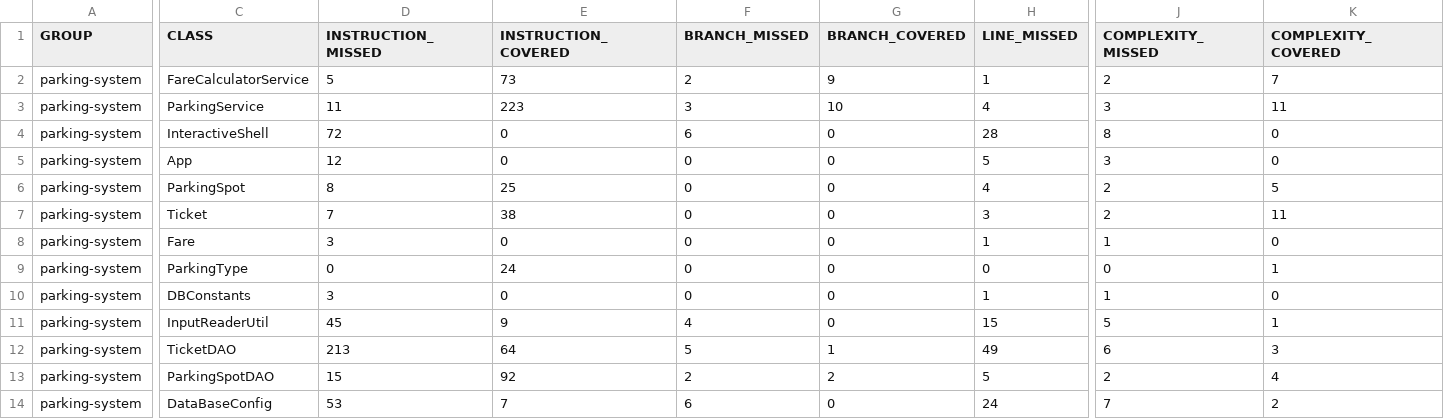
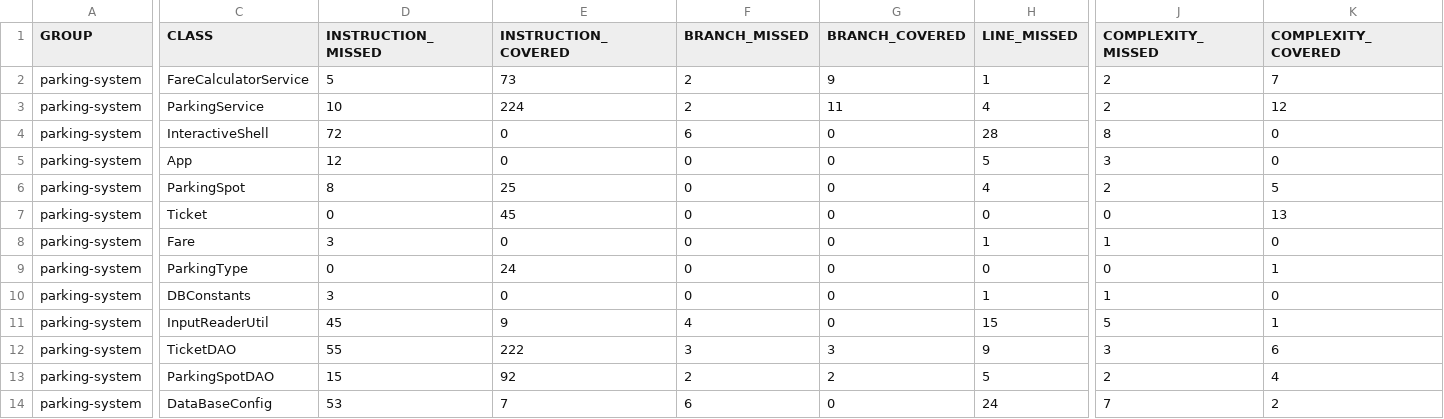
Before and after one commit to osdli/osadta-lia-projet-5, a CSV file: parkingsystem/target/site/jacoco/jacoco.csv, drawn as a sheet; only a part is shown, gaps mark what is left out; the diff covers the shown part only; the diff names each change by its address in the sheet, - before the commit and + after, or states it on an @@ line.

```diff
--- a/parkingsystem/target/site/jacoco/jacoco.csv
+++ b/parkingsystem/target/site/jacoco/jacoco.csv
-D3 (INSTRUCTION_MISSED): 11
+D3 (INSTRUCTION_MISSED): 10
-E3 (INSTRUCTION_COVERED): 223
+E3 (INSTRUCTION_COVERED): 224
-F3 (BRANCH_MISSED): 3
+F3 (BRANCH_MISSED): 2
-G3 (BRANCH_COVERED): 10
+G3 (BRANCH_COVERED): 11
-J3 (COMPLEXITY_MISSED): 3
+J3 (COMPLEXITY_MISSED): 2
-K3 (COMPLEXITY_COVERED): 11
+K3 (COMPLEXITY_COVERED): 12
-D7 (INSTRUCTION_MISSED): 7
+D7 (INSTRUCTION_MISSED): 0
-E7 (INSTRUCTION_COVERED): 38
+E7 (INSTRUCTION_COVERED): 45
-H7 (LINE_MISSED): 3
+H7 (LINE_MISSED): 0
-J7 (COMPLEXITY_MISSED): 2
+J7 (COMPLEXITY_MISSED): 0
-K7 (COMPLEXITY_COVERED): 11
+K7 (COMPLEXITY_COVERED): 13
-D12 (INSTRUCTION_MISSED): 213
+D12 (INSTRUCTION_MISSED): 55
-E12 (INSTRUCTION_COVERED): 64
+E12 (INSTRUCTION_COVERED): 222
-F12 (BRANCH_MISSED): 5
+F12 (BRANCH_MISSED): 3
-G12 (BRANCH_COVERED): 1
+G12 (BRANCH_COVERED): 3
-H12 (LINE_MISSED): 49
+H12 (LINE_MISSED): 9
-J12 (COMPLEXITY_MISSED): 6
+J12 (COMPLEXITY_MISSED): 3
-K12 (COMPLEXITY_COVERED): 3
+K12 (COMPLEXITY_COVERED): 6
```
Also changed, not shown: 6 edited cells elsewhere in this file, 32 other files.
